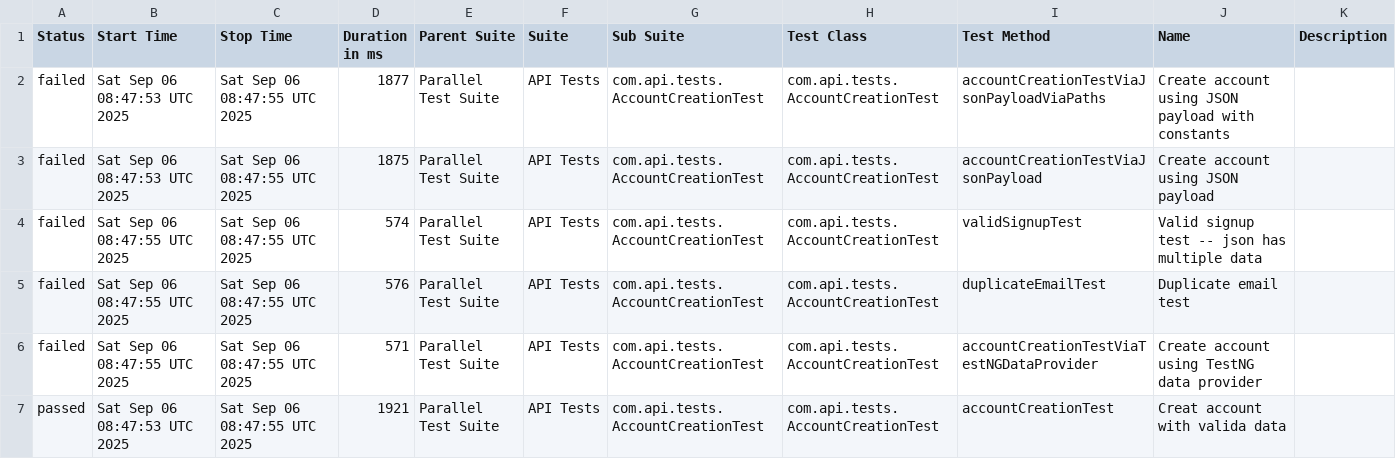
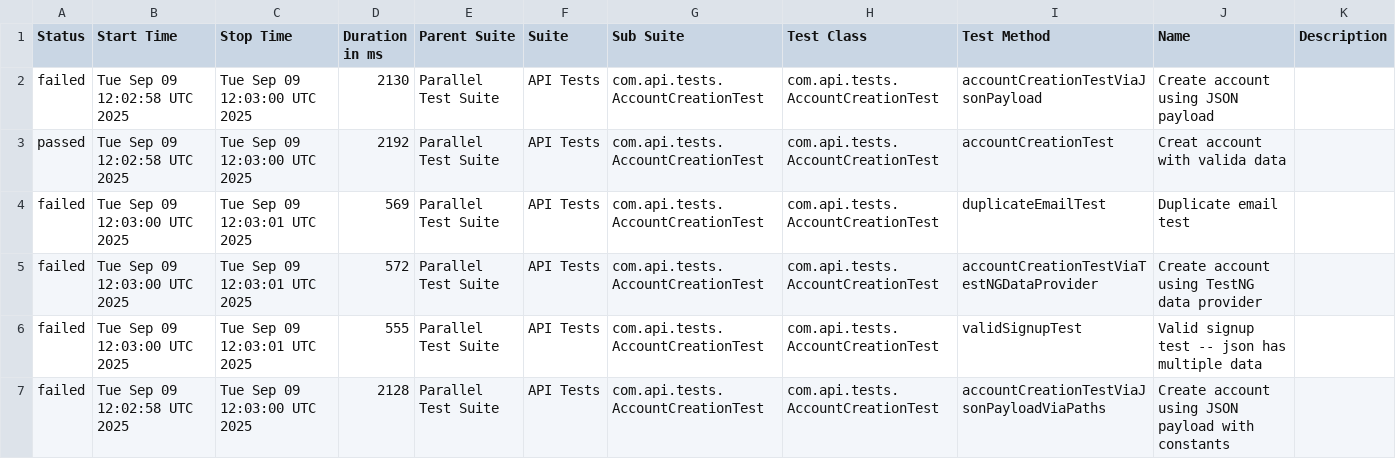
Before and after one commit to abharish480/BankAPIDemo_RestAssured, a CSV file: data/suites.csv, drawn as a sheet.

```diff
--- a/data/suites.csv
+++ b/data/suites.csv
@@ -1,7 +1,7 @@
 "Status","Start Time","Stop Time","Duration in ms","Parent Suite","Suite","Sub Suite","Test Class","Test Method","Name","Description"
-"failed","Sat Sep 06 08:47:53 UTC 2025","Sat Sep 06 08:47:55 UTC 2025","1877","Parallel Test Suite","API Tests","com.api.tests.AccountCreationTest","com.api.tests.AccountCreationTest","accountCreationTestViaJsonPayloadViaPaths","Create account using JSON payload with constants",""
-"failed","Sat Sep 06 08:47:53 UTC 2025","Sat Sep 06 08:47:55 UTC 2025","1875","Parallel Test Suite","API Tests","com.api.tests.AccountCreationTest","com.api.tests.AccountCreationTest","accountCreationTestViaJsonPayload","Create account using JSON payload",""
-"failed","Sat Sep 06 08:47:55 UTC 2025","Sat Sep 06 08:47:55 UTC 2025","574","Parallel Test Suite","API Tests","com.api.tests.AccountCreationTest","com.api.tests.AccountCreationTest","validSignupTest","Valid signup test -- json has multiple data",""
-"failed","Sat Sep 06 08:47:55 UTC 2025","Sat Sep 06 08:47:55 UTC 2025","576","Parallel Test Suite","API Tests","com.api.tests.AccountCreationTest","com.api.tests.AccountCreationTest","duplicateEmailTest","Duplicate email test",""
-"failed","Sat Sep 06 08:47:55 UTC 2025","Sat Sep 06 08:47:55 UTC 2025","571","Parallel Test Suite","API Tests","com.api.tests.AccountCreationTest","com.api.tests.AccountCreationTest","accountCreationTestViaTestNGDataProvider","Create account using TestNG data provider",""
-"passed","Sat Sep 06 08:47:53 UTC 2025","Sat Sep 06 08:47:55 UTC 2025","1921","Parallel Test Suite","API Tests","com.api.tests.AccountCreationTest","com.api.tests.AccountCreationTest","accountCreationTest","Creat account with valida data",""
+"failed","Tue Sep 09 12:02:58 UTC 2025","Tue Sep 09 12:03:00 UTC 2025","2130","Parallel Test Suite","API Tests","com.api.tests.AccountCreationTest","com.api.tests.AccountCreationTest","accountCreationTestViaJsonPayload","Create account using JSON payload",""
+"passed","Tue Sep 09 12:02:58 UTC 2025","Tue Sep 09 12:03:00 UTC 2025","2192","Parallel Test Suite","API Tests","com.api.tests.AccountCreationTest","com.api.tests.AccountCreationTest","accountCreationTest","Creat account with valida data",""
+"failed","Tue Sep 09 12:03:00 UTC 2025","Tue Sep 09 12:03:01 UTC 2025","569","Parallel Test Suite","API Tests","com.api.tests.AccountCreationTest","com.api.tests.AccountCreationTest","duplicateEmailTest","Duplicate email test",""
+"failed","Tue Sep 09 12:03:00 UTC 2025","Tue Sep 09 12:03:01 UTC 2025","572","Parallel Test Suite","API Tests","com.api.tests.AccountCreationTest","com.api.tests.AccountCreationTest","accountCreationTestViaTestNGDataProvider","Create account using TestNG data provider",""
+"failed","Tue Sep 09 12:03:00 UTC 2025","Tue Sep 09 12:03:01 UTC 2025","555","Parallel Test Suite","API Tests","com.api.tests.AccountCreationTest","com.api.tests.AccountCreationTest","validSignupTest","Valid signup test -- json has multiple data",""
+"failed","Tue Sep 09 12:02:58 UTC 2025","Tue Sep 09 12:03:00 UTC 2025","2128","Parallel Test Suite","API Tests","com.api.tests.AccountCreationTest","com.api.tests.AccountCreationTest","accountCreationTestViaJsonPayloadViaPaths","Create account using JSON payload with constants",""
```
Also changed, not shown: 27 other files.
